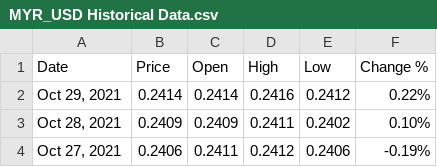
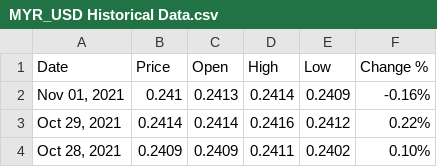
Before and after one commit to nopynospy/pandemic_monument, a CSV file: MYR_USD Historical Data.csv, drawn as a sheet; only a part is shown; the shorter side is filled out with more unchanged rows.

```diff
--- a/MYR_USD Historical Data.csv
+++ b/MYR_USD Historical Data.csv
@@ -1,2 +1,3 @@
 Date,Price,Open,High,Low,Change %
+"Nov 01, 2021",0.241,0.2413,0.2414,0.2409,-0.16%
 "Oct 29, 2021",0.2414,0.2414,0.2416,0.2412,0.22%
```
Also changed, not shown: daily.csv, myr_usd.csv, 11 other files.
